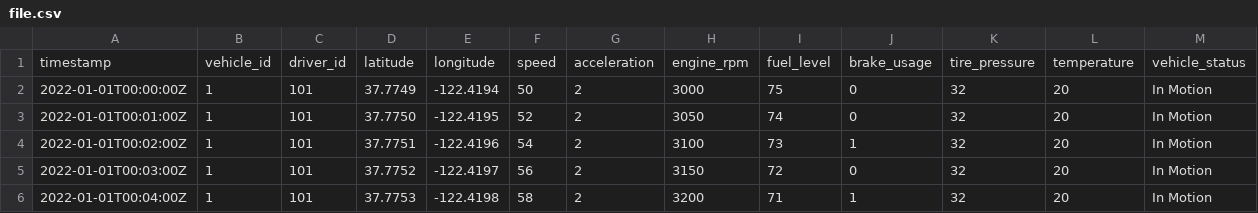
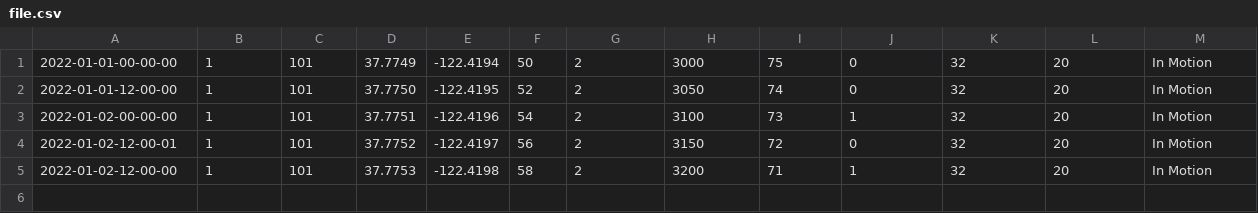
Before and after one commit to mustafa-tariqk/TelematicsDataProcessor, a CSV file: src/file.csv, drawn as a sheet.

```diff
--- a/src/file.csv
+++ b/src/file.csv
@@ -1,6 +1,5 @@
-timestamp,vehicle_id,driver_id,latitude,longitude,speed,acceleration,engine_rpm,fuel_level,brake_usage,tire_pressure,temperature,vehicle_status
-2022-01-01T00:00:00Z,1,101,37.7749,-122.4194,50,2,3000,75,0,32,20,In Motion
-2022-01-01T00:01:00Z,1,101,37.7750,-122.4195,52,2,3050,74,0,32,20,In Motion
-2022-01-01T00:02:00Z,1,101,37.7751,-122.4196,54,2,3100,73,1,32,20,In Motion
-2022-01-01T00:03:00Z,1,101,37.7752,-122.4197,56,2,3150,72,0,32,20,In Motion
-2022-01-01T00:04:00Z,1,101,37.7753,-122.4198,58,2,3200,71,1,32,20,In Motion
+2022-01-01-00-00-00,1,101,37.7749,-122.4194,50,2,3000,75,0,32,20,In Motion
+2022-01-01-12-00-00,1,101,37.7750,-122.4195,52,2,3050,74,0,32,20,In Motion
+2022-01-02-00-00-00,1,101,37.7751,-122.4196,54,2,3100,73,1,32,20,In Motion
+2022-01-02-12-00-01,1,101,37.7752,-122.4197,56,2,3150,72,0,32,20,In Motion
+2022-01-02-12-00-00,1,101,37.7753,-122.4198,58,2,3200,71,1,32,20,In Motion
```
Also changed, not shown: 3 other files.
